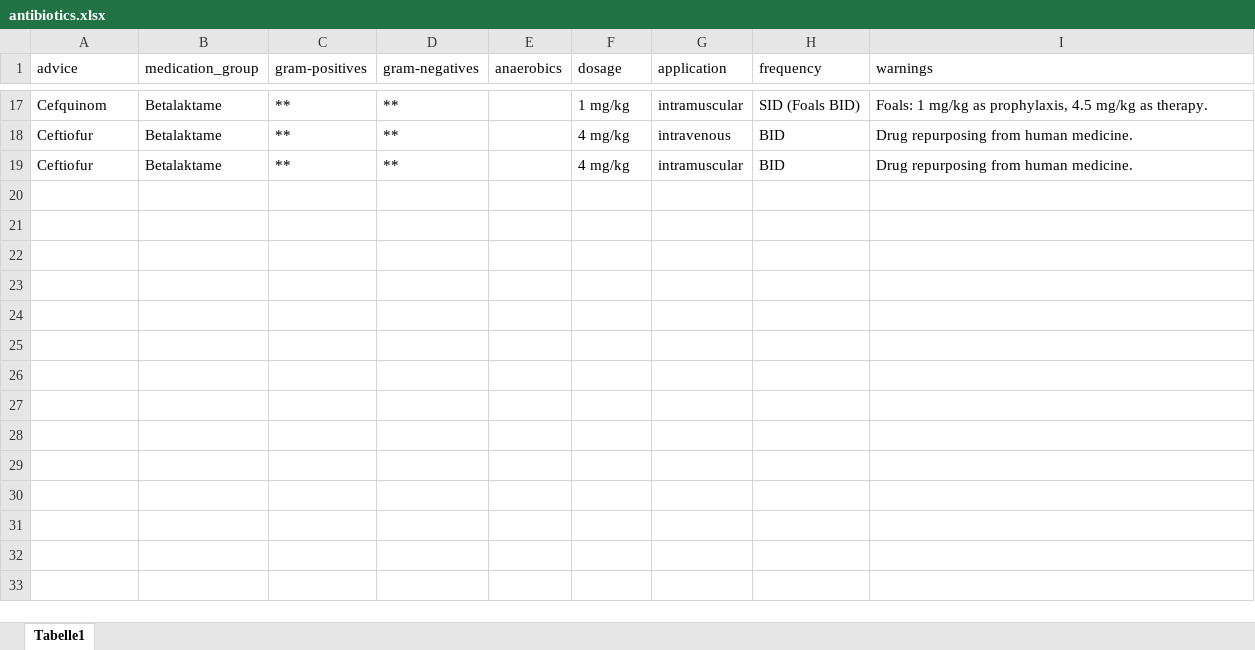
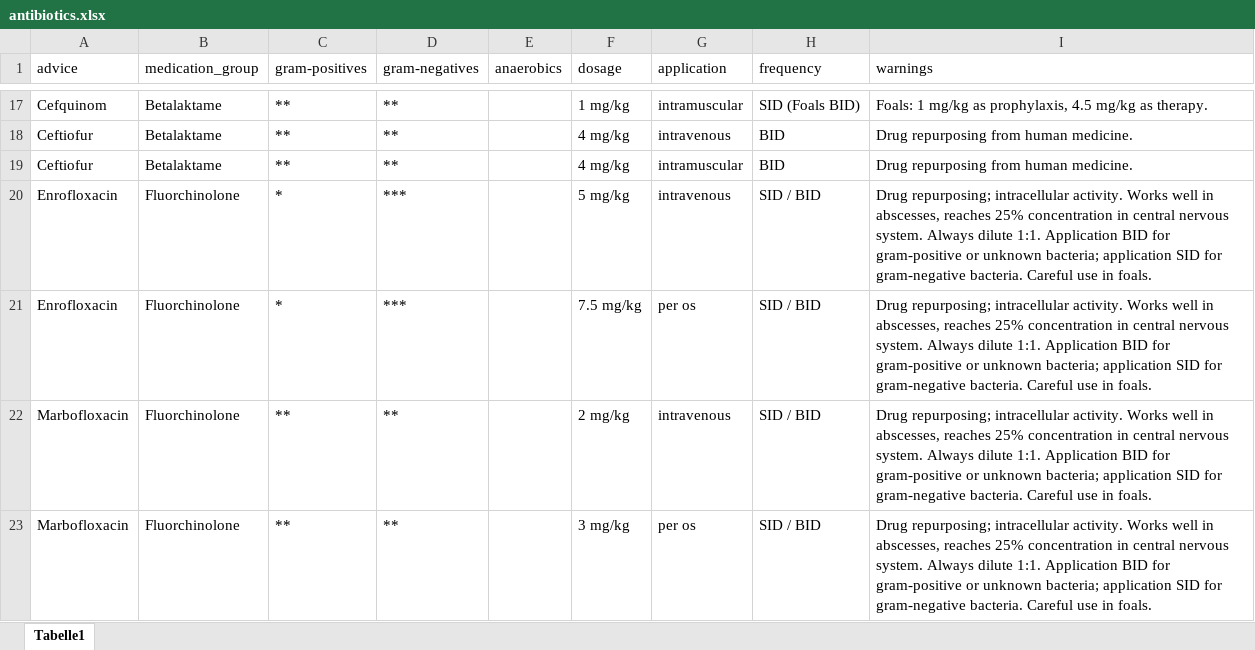
Before and after one commit to starshrimp/CDSS, an Excel workbook: antibiotics.xlsx, sheet Tabelle1, drawn as a sheet; only a part is shown, gaps mark what is left out; values as stored, in another font and other column widths than the file's, no borders; the diff names each change by its address in the sheet, - before the commit and + after, or states it on an @@ line.

```diff
--- a/antibiotics.xlsx (sheet Tabelle1)
+++ b/antibiotics.xlsx (sheet Tabelle1)
+row 20: Enrofloxacin | Fluorchinolone | * | *** |  | 5 mg/kg | intravenous | SID / BID | Drug repurposing; intracellular activity. Works well in abscesses, reaches 25% concentration in central nervous system. Always dilute 1:1. Application BID for gram-positive or unknown bacteria; application SID for gram-negative bacteria. Careful use in foals.
+row 21: Enrofloxacin | Fluorchinolone | * | *** |  | 7.5 mg/kg | per os | SID / BID | Drug repurposing; intracellular activity. Works well in abscesses, reaches 25% concentration in central nervous system. Always dilute 1:1. Application BID for gram-positive or unknown bacteria; application SID for gram-negative bacteria. Careful use in foals.
+row 22: Marbofloxacin | Fluorchinolone | ** | ** |  | 2 mg/kg | intravenous | SID / BID | Drug repurposing; intracellular activity. Works well in abscesses, reaches 25% concentration in central nervous system. Always dilute 1:1. Application BID for gram-positive or unknown bacteria; application SID for gram-negative bacteria. Careful use in foals.
+row 23: Marbofloxacin | Fluorchinolone | ** | ** |  | 3 mg/kg | per os | SID / BID | Drug repurposing; intracellular activity. Works well in abscesses, reaches 25% concentration in central nervous system. Always dilute 1:1. Application BID for gram-positive or unknown bacteria; application SID for gram-negative bacteria. Careful use in foals.
```
Also changed, not shown: conditions.xlsx, rules.xlsx, 7 other files.
